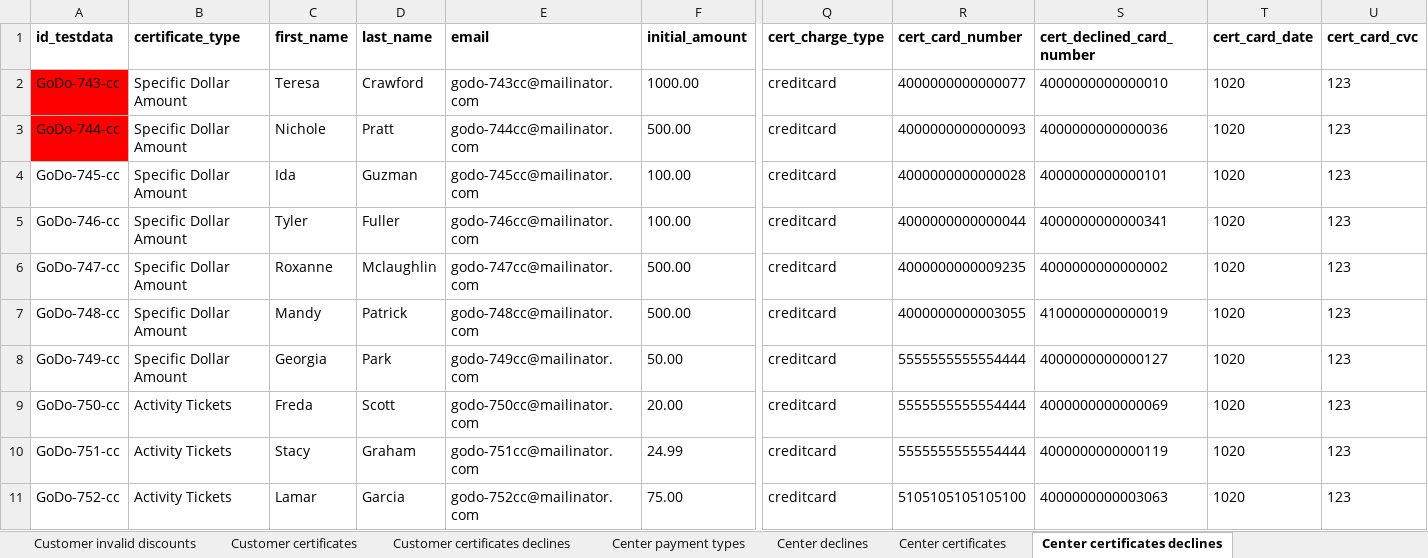
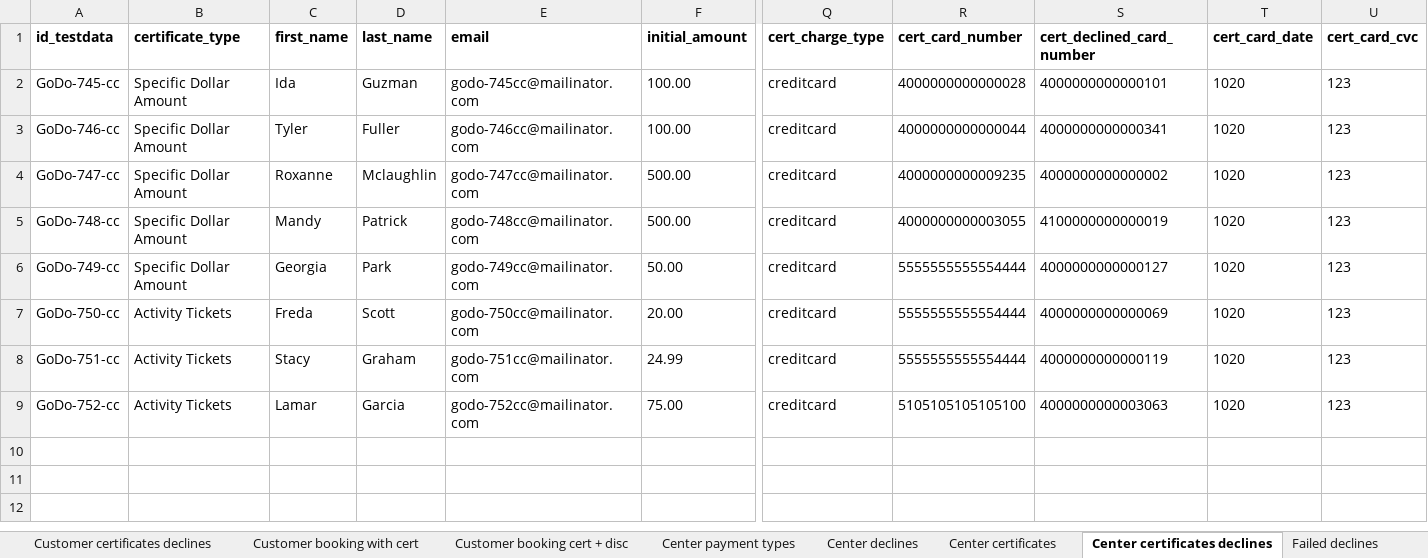
Before and after one commit to 6196511/AutoTests, an Excel workbook: data/orders.xlsx, sheet Center certificates declines, drawn as a sheet; only a part is shown, gaps mark what is left out; values as stored, in another font and other column widths than the file's, no borders; rows hold the shown columns only; the diff names each change by its address in the sheet, - before the commit and + after, or states it on an @@ line.

```diff
--- a/data/orders.xlsx (sheet Center certificates declines)
+++ b/data/orders.xlsx (sheet Center certificates declines)
+sheet tab: Customer booking with cert
+sheet tab: Customer booking cert + disc
+sheet tab: Failed declines
-row 2: GoDo-743-cc | Specific Dollar Amount | Teresa | Crawford | godo-743cc@mailinator.com | 1000.00 | creditcard | 4000000000000077 | 4000000000000010 | 1020 | 123
-row 3: GoDo-744-cc | Specific Dollar Amount | Nichole | Pratt | godo-744cc@mailinator.com | 500.00 | creditcard | 4000000000000093 | 4000000000000036 | 1020 | 123
```
Also changed, not shown: sheet Customer declines, sheet Center declines, sheet Admin declines, sheet Customer certificates declines, sheet Admin certificates declines, other sheet tabs, 1 other file.
